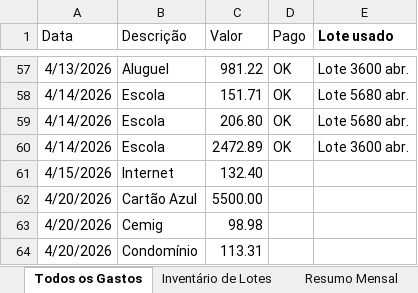
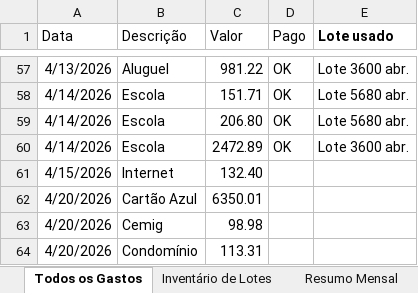
Before and after one commit to WevertonGomesCosta/payment-investment-allocation, an Excel workbook: dados/dados_financeiros.xlsx, sheet Todos os Gastos, drawn as a sheet; only a part is shown, gaps mark what is left out; values as stored, in another font and other column widths than the file's, no borders; charts and pictures not drawn; the diff names each change by its address in the sheet, - before the commit and + after, or states it on an @@ line.

```diff
--- a/dados/dados_financeiros.xlsx (sheet Todos os Gastos)
+++ b/dados/dados_financeiros.xlsx (sheet Todos os Gastos)
-C62 (Valor): 5500.00
+C62 (Valor): 6350.01
```
Also changed, not shown: sheet Resumo Mensal, sheet Carteiras, sheet Inventário de Lotes, other sheet tabs, hidden cells, charts or pictures, 2 other files.
